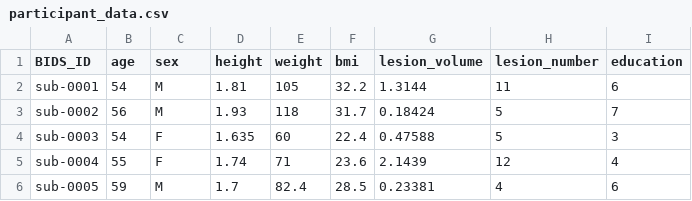
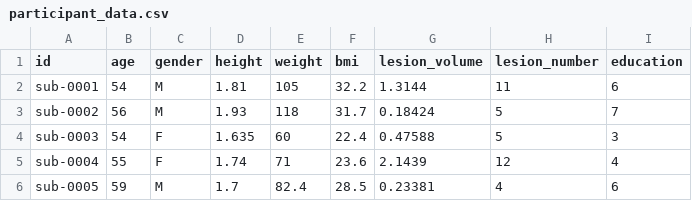
Before and after one commit to sohaamir/r_intro_workshop, a CSV file: data/participant_data.csv, drawn as a sheet; only a part is shown.

```diff
--- a/data/participant_data.csv
+++ b/data/participant_data.csv
@@ -1,2 +1,2 @@
-BIDS_ID,age,sex,height,weight,bmi,lesion_volume,lesion_number,education
+id,age,gender,height,weight,bmi,lesion_volume,lesion_number,education
 sub-0001,54,M,1.81,105,32.2,1.3144,11,6
```
Also changed, not shown: data/rt_data.csv, 6 other files.
